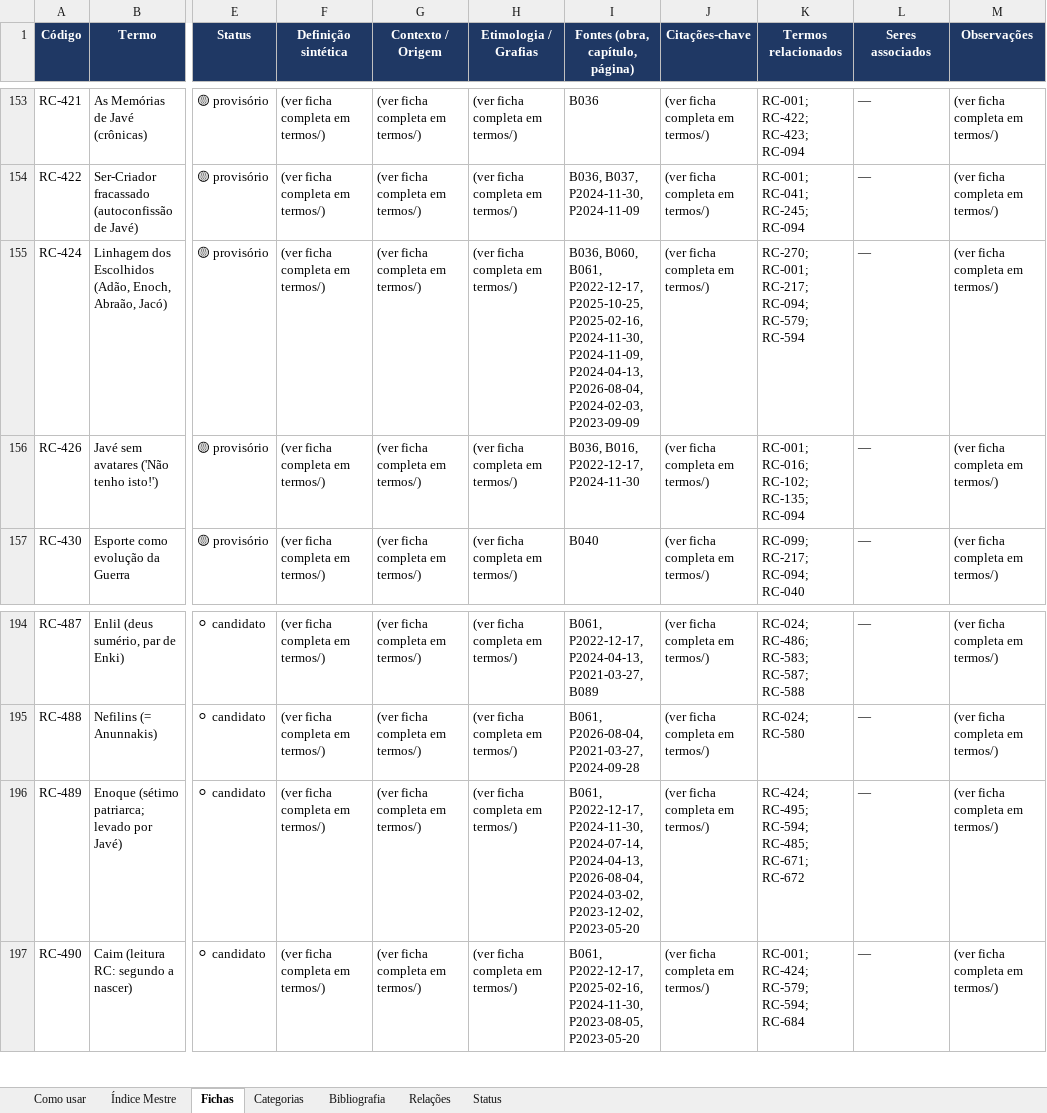
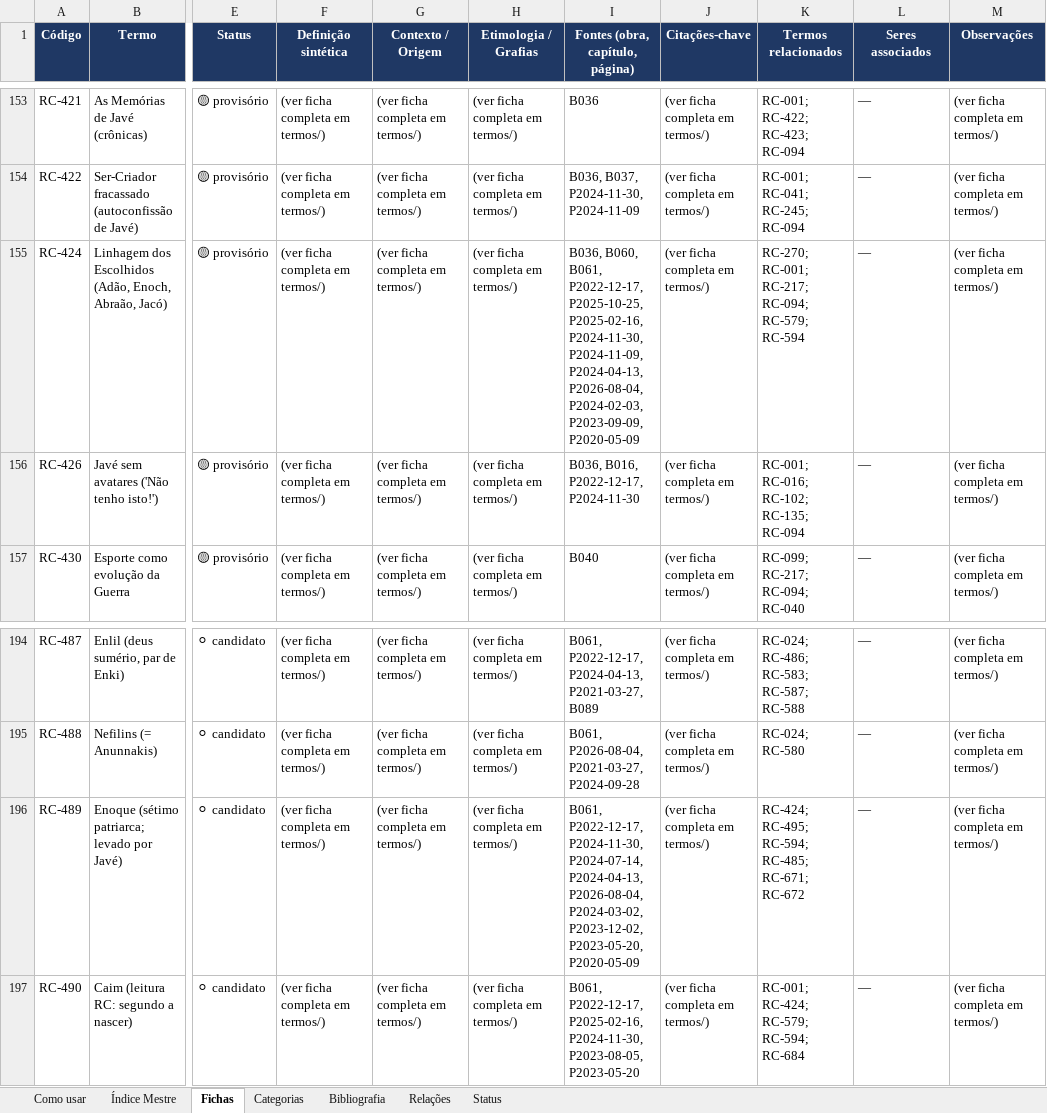
Before and after one commit to institutocura-maker/Termos-RC, an Excel workbook: base-terminologica.xlsx, sheet Fichas, drawn as a sheet; only a part is shown, gaps mark what is left out; values as stored, in another font and other column widths than the file's, no borders; the diff covers the shown part only; the diff names each change by its address in the sheet, - before the commit and + after, or states it on an @@ line.

Commit message:
feat: aplica Devolutiva P2020-05-09 (parte 1/2) — A INJEÇÃO DO JUÍZO FINAL (0 códigos)
- 8 fichas ampliadas: RC-489 (Enoque — O MESSIAS DE JAVÉ, a aposta
  tripartite, o Frankenstein, os 300 anos/10 céus/363 livros) + RC-200
  (a inversão do juízo final + o julgamento natural desde 1989) + RC-104
  (o supremo tribunal criminal + a aposta) + RC-102 (Shiva o primeiro
  deus ~20.000 anos/o reciclador) + RC-001 (o esmolé espiritual + as
  1001 alternativas/o Islã) + RC-072 (Jesus ENJAULADO/o traidor) +
  RC-424 (Jacó e o DNA/12 tribos→Benjamim→Maria) + RC-009 (Sofia não
  sabe julgar/os savants como chave metafórica/as duas moradas)
- +4 blocos-pacote: RC-135 (o plano da substituição + a gênese de
  Sofia por Vishnu) + RC-075 (a Lila como jurisprudência) + RC-019 +
  RC-016 (adhyajna)
- 12 vínculos P2020-05-09 na malha · DECISAO-DO-CURADOR verbatim
- BIBLIO editada MANUALMENTE: B013/B014 IDENTIFICADAS AO VIVO (as
  pendências 'Tzimtzum' e 'Sofios Logos Criadores' resolvidas) + B022/
  B037 com as notas contextuais
- Divergências com selo temporal SEM fusão: 363/~360 × 366 livros;
  intercessão anjos(2020) × anunnakis(2023/25)
- WTC/11-Set RETIDO (quarentena política — O-7) · 777/1.856 intactos

Co-authored-by: arena-agent <297053741+arena-agent@users.noreply.github.com>

```diff
--- a/base-terminologica.xlsx (sheet Fichas)
+++ b/base-terminologica.xlsx (sheet Fichas)
-I155 (Fontes (obra, capítulo, página)): …P2026-08-04, P2024-02-03, P2023-09-09
+I155 (Fontes (obra, capítulo, página)): …P2026-08-04, P2024-02-03, P2023-09-09, P2020-05-09
-I196 (Fontes (obra, capítulo, página)): …P2024-03-02, P2023-12-02, P2023-05-20
+I196 (Fontes (obra, capítulo, página)): …P2024-03-02, P2023-12-02, P2023-05-20, P2020-05-09
```
Also changed, not shown: 6 edited cells elsewhere in this sheet, sheet Índice Mestre, sheet Bibliografia, 15 other files.
